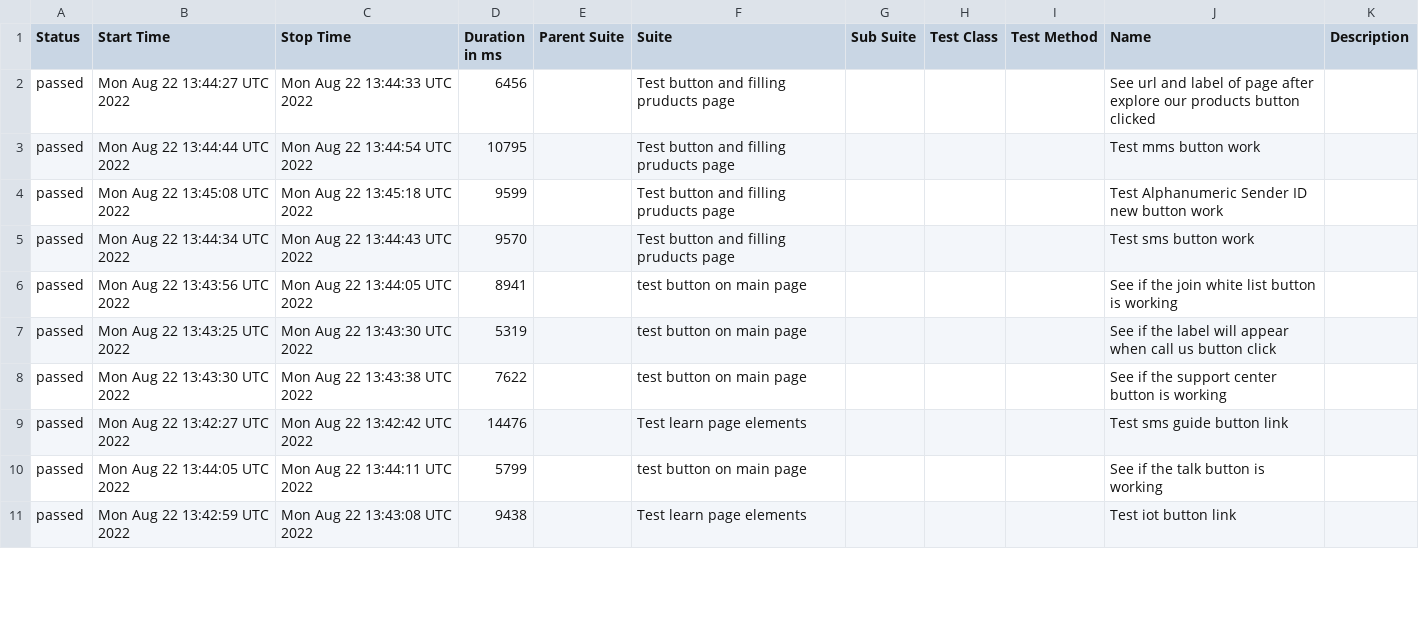
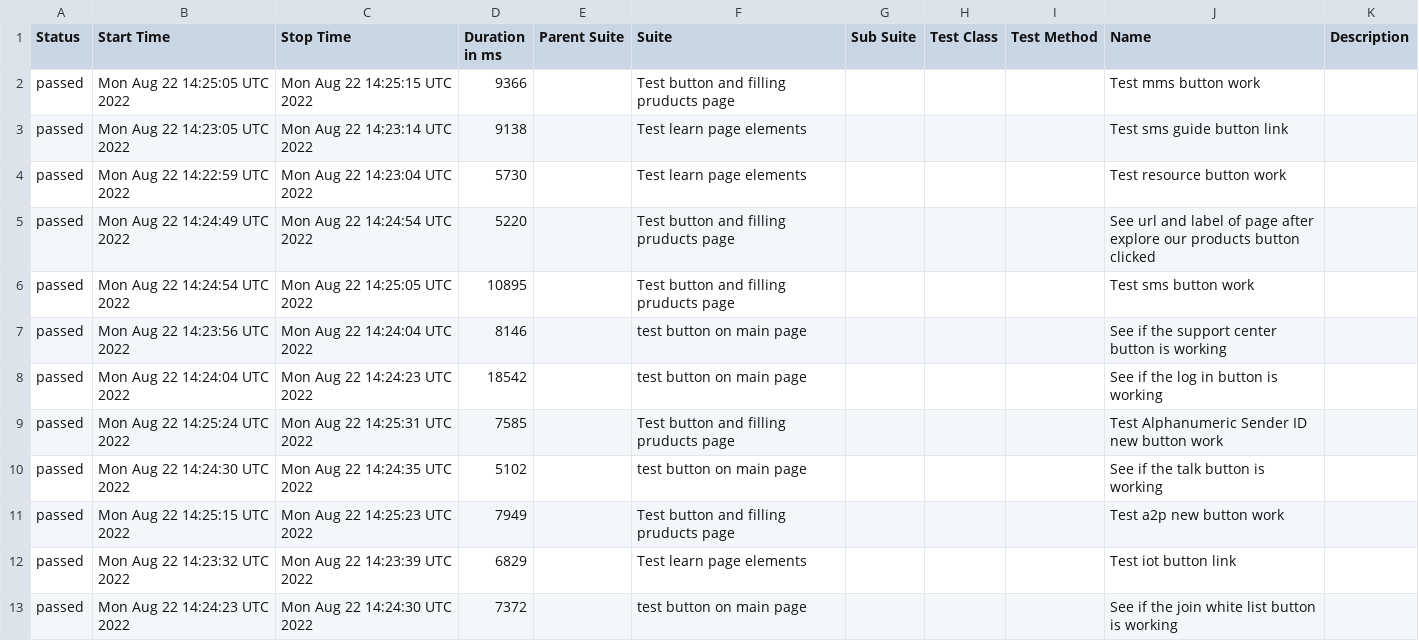
Before and after one commit to valahalex/cypress_9_allure, a CSV file: docs/data/suites.csv, drawn as a sheet; only a part is shown; the diff covers the shown part only.

```diff
--- a/docs/data/suites.csv
+++ b/docs/data/suites.csv
@@ -1,11 +1,13 @@
 "Status","Start Time","Stop Time","Duration in ms","Parent Suite","Suite","Sub Suite","Test Class","Test Method","Name","Description"
-"passed","Mon Aug 22 13:44:27 UTC 2022","Mon Aug 22 13:44:33 UTC 2022","6456","","Test button and filling pruducts page","","","","See url and label of page after explore our products button clicked",""
-"passed","Mon Aug 22 13:44:44 UTC 2022","Mon Aug 22 13:44:54 UTC 2022","10795","","Test button and filling pruducts page","","","","Test mms button work",""
-"passed","Mon Aug 22 13:45:08 UTC 2022","Mon Aug 22 13:45:18 UTC 2022","9599","","Test button and filling pruducts page","","","","Test Alphanumeric Sender ID new button work",""
-"passed","Mon Aug 22 13:44:34 UTC 2022","Mon Aug 22 13:44:43 UTC 2022","9570","","Test button and filling pruducts page","","","","Test sms button work",""
-"passed","Mon Aug 22 13:43:56 UTC 2022","Mon Aug 22 13:44:05 UTC 2022","8941","","test button on main page","","","","See if the join white list button is working",""
-"passed","Mon Aug 22 13:43:25 UTC 2022","Mon Aug 22 13:43:30 UTC 2022","5319","","test button on main page","","","","See if the label will appear when call us button click",""
-"passed","Mon Aug 22 13:43:30 UTC 2022","Mon Aug 22 13:43:38 UTC 2022","7622","","test button on main page","","","","See if the support center button is working",""
-"passed","Mon Aug 22 13:42:27 UTC 2022","Mon Aug 22 13:42:42 UTC 2022","14476","","Test learn page elements","","","","Test sms guide button link",""
-"passed","Mon Aug 22 13:44:05 UTC 2022","Mon Aug 22 13:44:11 UTC 2022","5799","","test button on main page","","","","See if the talk button is working",""
-"passed","Mon Aug 22 13:42:59 UTC 2022","Mon Aug 22 13:43:08 UTC 2022","9438","","Test learn page elements","","","","Test iot button link",""
+"passed","Mon Aug 22 14:25:05 UTC 2022","Mon Aug 22 14:25:15 UTC 2022","9366","","Test button and filling pruducts page","","","","Test mms button work",""
+"passed","Mon Aug 22 14:23:05 UTC 2022","Mon Aug 22 14:23:14 UTC 2022","9138","","Test learn page elements","","","","Test sms guide button link",""
+"passed","Mon Aug 22 14:22:59 UTC 2022","Mon Aug 22 14:23:04 UTC 2022","5730","","Test learn page elements","","","","Test resource button work",""
+"passed","Mon Aug 22 14:24:49 UTC 2022","Mon Aug 22 14:24:54 UTC 2022","5220","","Test button and filling pruducts page","","","","See url and label of page after explore our products button clicked",""
+"passed","Mon Aug 22 14:24:54 UTC 2022","Mon Aug 22 14:25:05 UTC 2022","10895","","Test button and filling pruducts page","","","","Test sms button work",""
+"passed","Mon Aug 22 14:23:56 UTC 2022","Mon Aug 22 14:24:04 UTC 2022","8146","","test button on main page","","","","See if the support center button is working",""
+"passed","Mon Aug 22 14:24:04 UTC 2022","Mon Aug 22 14:24:23 UTC 2022","18542","","test button on main page","","","","See if the log in button is working",""
+"passed","Mon Aug 22 14:25:24 UTC 2022","Mon Aug 22 14:25:31 UTC 2022","7585","","Test button and filling pruducts page","","","","Test Alphanumeric Sender ID new button work",""
+"passed","Mon Aug 22 14:24:30 UTC 2022","Mon Aug 22 14:24:35 UTC 2022","5102","","test button on main page","","","","See if the talk button is working",""
+"passed","Mon Aug 22 14:25:15 UTC 2022","Mon Aug 22 14:25:23 UTC 2022","7949","","Test button and filling pruducts page","","","","Test a2p new button work",""
+"passed","Mon Aug 22 14:23:32 UTC 2022","Mon Aug 22 14:23:39 UTC 2022","6829","","Test learn page elements","","","","Test iot button link",""
+"passed","Mon Aug 22 14:24:23 UTC 2022","Mon Aug 22 14:24:30 UTC 2022","7372","","test button on main page","","","","See if the join white list button is working",""
```
Also changed, not shown: 1 added row, 3 removed rows and 6 edited cells elsewhere in this file, 43 other files.
